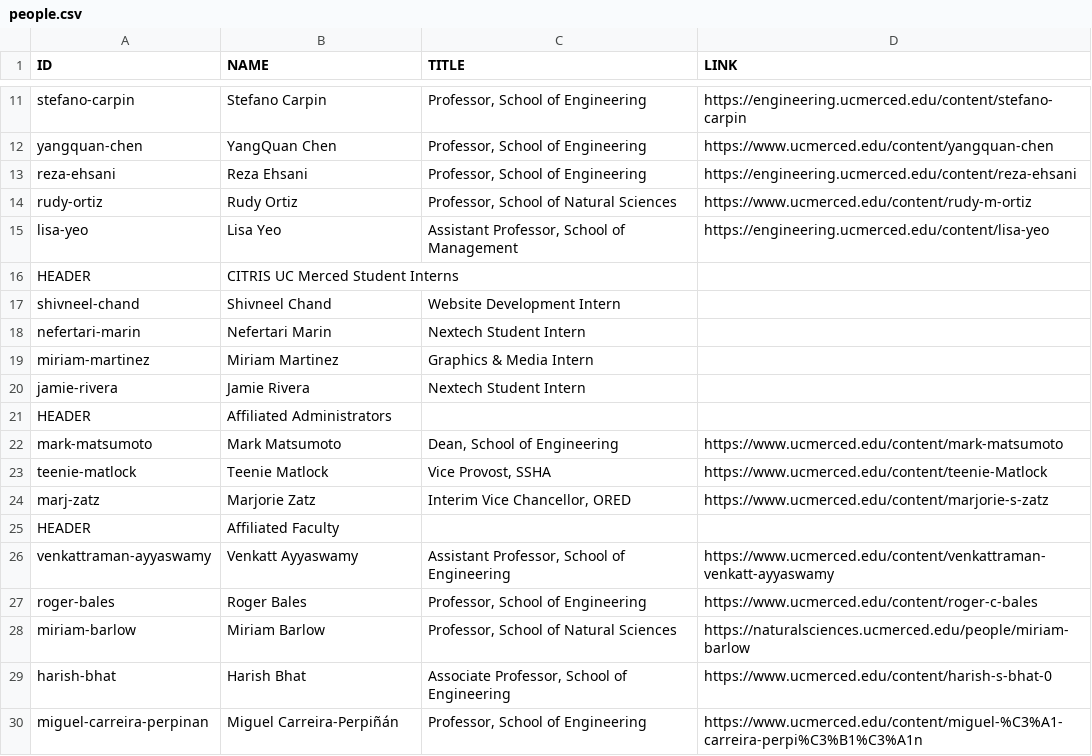
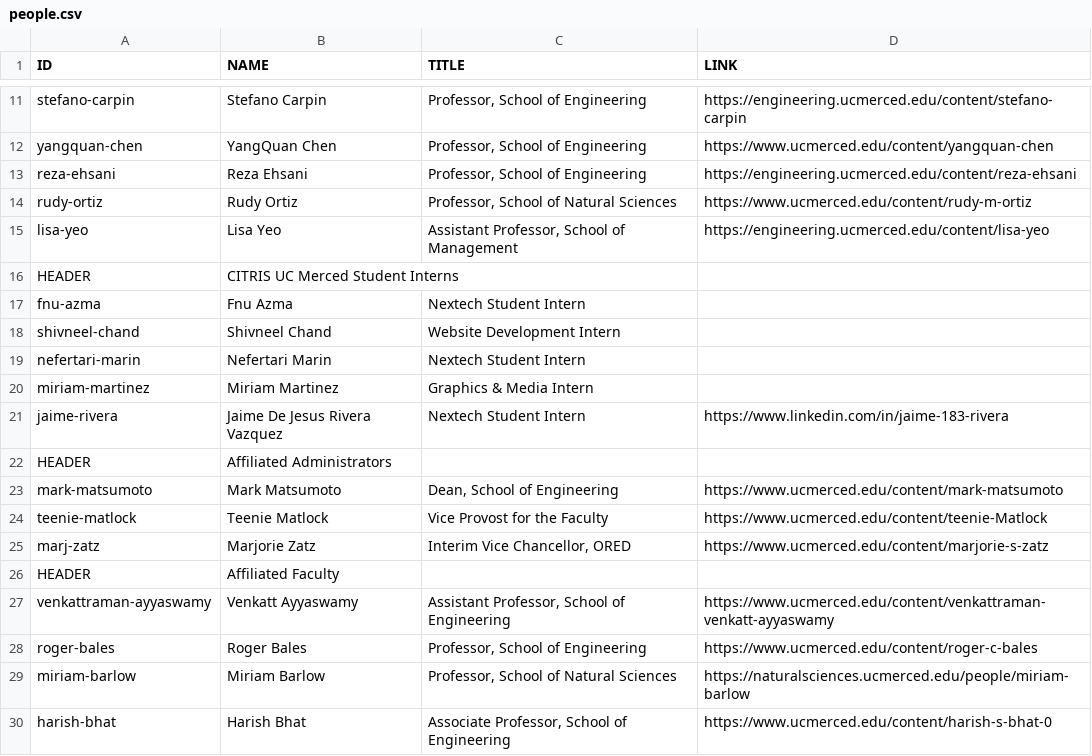
Before and after one commit to citris-ucmerced/citris, a CSV file: people.csv, drawn as a sheet; only a part is shown, gaps mark what is left out; the shorter side is filled out with more unchanged rows.

Commit message:
Added Fnu. Update: Teenie, Jaime

```diff
--- a/people.csv
+++ b/people.csv
@@ -16,2 +16,3 @@ lisa-yeo,Lisa Yeo,"Assistant Professor, School of Management",https://engineerin
 HEADER,CITRIS UC Merced Student Interns,,
+fnu-azma,Fnu Azma, Nextech Student Intern,
 shivneel-chand,Shivneel Chand,Website Development Intern,
@@ -19,6 +20,6 @@ nefertari-marin,Nefertari Marin,Nextech Student Intern,
 miriam-martinez,Miriam Martinez,Graphics & Media Intern,
-jamie-rivera,Jamie Rivera,Nextech Student Intern,
+jaime-rivera,Jaime De Jesus Rivera Vazquez ,Nextech Student Intern,https://www.linkedin.com/in/jaime-183-rivera
 HEADER,Affiliated Administrators,,
 mark-matsumoto,Mark Matsumoto,"Dean, School of Engineering",https://www.ucmerced.edu/content/mark-matsumoto
-teenie-matlock,Teenie Matlock,"Vice Provost, SSHA",https://www.ucmerced.edu/content/teenie-Matlock
+teenie-matlock,Teenie Matlock,"Vice Provost for the Faculty",https://www.ucmerced.edu/content/teenie-Matlock
 marj-zatz,Marjorie Zatz,"Interim Vice Chancellor, ORED",https://www.ucmerced.edu/content/marjorie-s-zatz
```
Also changed, not shown: 3 other files.
